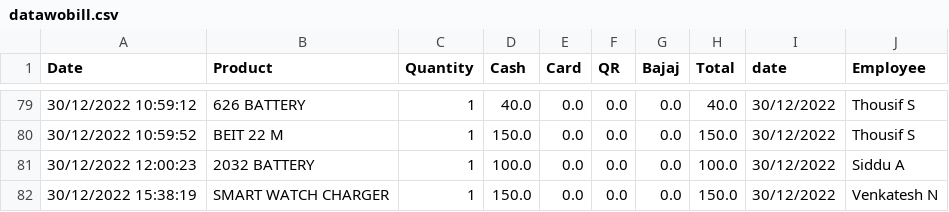
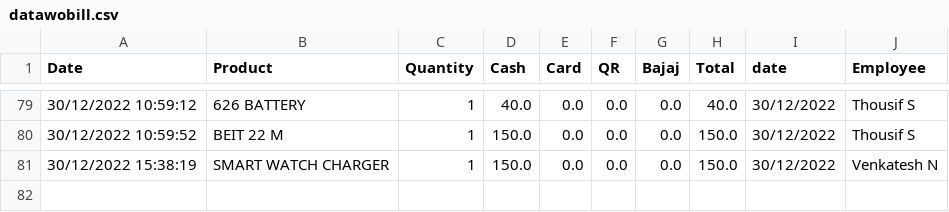
Before and after one commit to shilpa2806/Shop_Nandyal, a CSV file: datawobill.csv, drawn as a sheet; only a part is shown, gaps mark what is left out; the diff names each change by its address in the sheet, - before the commit and + after, or states it on an @@ line.

Commit message:
committing files

```diff
--- a/datawobill.csv
+++ b/datawobill.csv
-row 81: 30/12/2022 12:00:23 | 2032 BATTERY | 1 | 100.0 | 0.0 | 0.0 | 0.0 | 100.0 | 30/12/2022 | Siddu A
```
